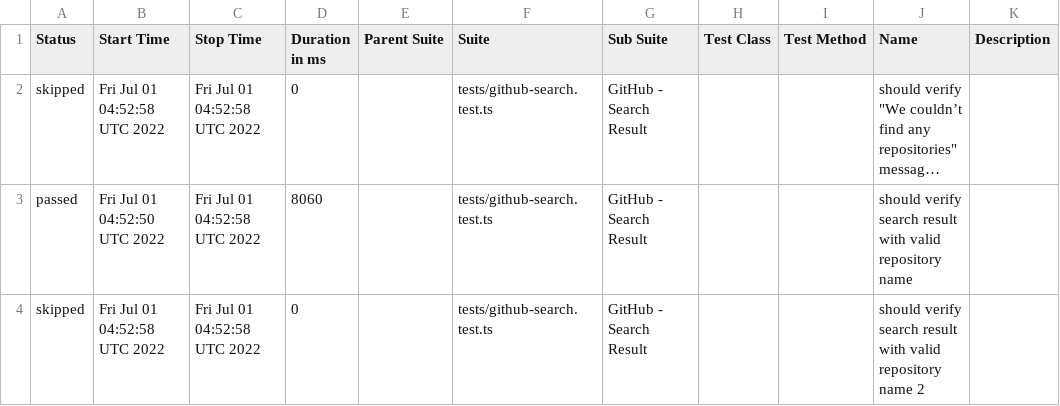
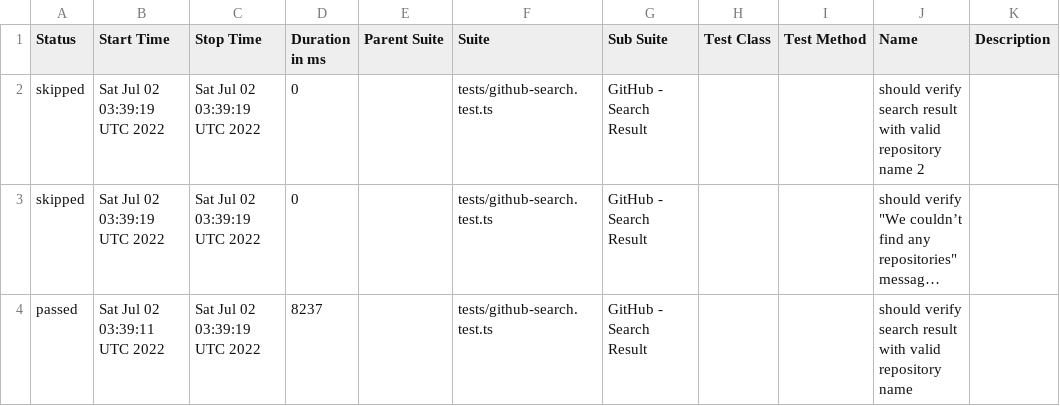
Before and after one commit to anneH/allure-playwright-example, a CSV file: data/suites.csv, drawn as a sheet; long unchanged cells end in …; removed rows and columns are numbered as before the commit, all else as after; the diff names each change by its address in the sheet, - before the commit and + after, or states it on an @@ line.

```diff
--- a/data/suites.csv
+++ b/data/suites.csv
+row 2: skipped | Sat Jul 02 03:39:19 UTC 2022 | Sat Jul 02 03:39:19 UTC 2022 | 0 |  | tests/github-search.test.ts | GitHub - Search Result |  |  | should verify search result with valid repository name 2
-B3 (Start Time): Fri Jul 01 04:52:58 UTC 2022
+B3 (Start Time): Sat Jul 02 03:39:19 UTC 2022
-C3:C4 (Stop Time): Fri Jul 01 04:52:58 UTC 2022
+C3:C4 (Stop Time): Sat Jul 02 03:39:19 UTC 2022
-B4 (Start Time): Fri Jul 01 04:52:50 UTC 2022
+B4 (Start Time): Sat Jul 02 03:39:11 UTC 2022
-D4 (Duration in ms): 8060
+D4 (Duration in ms): 8237
-row 4: skipped | Fri Jul 01 04:52:58 UTC 2022 | Fri Jul 01 04:52:58 UTC 2022 | 0 |  | tests/github-search.test.ts | GitHub - Search Result |  |  | should verify search result with valid repository name 2
```
Also changed, not shown: 16 other files.
